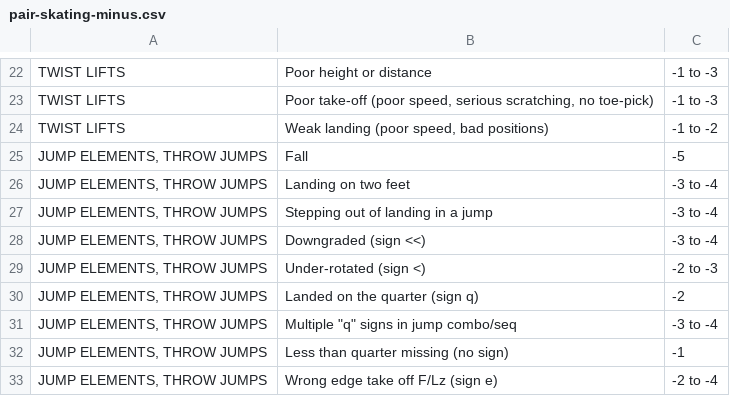
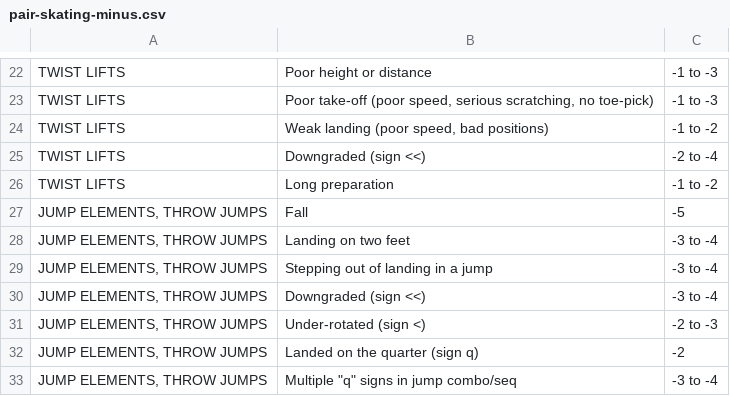
Before and after one commit to debnera/isu-quiz, a CSV file: quiz_data/pair-skating-minus.csv, drawn as a sheet; only a part is shown, gaps mark what is left out; the shorter side is filled out with more unchanged rows; the diff names each change by its address in the sheet, - before the commit and + after, or states it on an @@ line.

Commit message:
Add two missing twist lift penalties

```diff
--- a/quiz_data/pair-skating-minus.csv
+++ b/quiz_data/pair-skating-minus.csv
+row 25: TWIST LIFTS | Downgraded (sign <<) | -2 to -4
+row 26: TWIST LIFTS | Long preparation | -1 to -2
```
